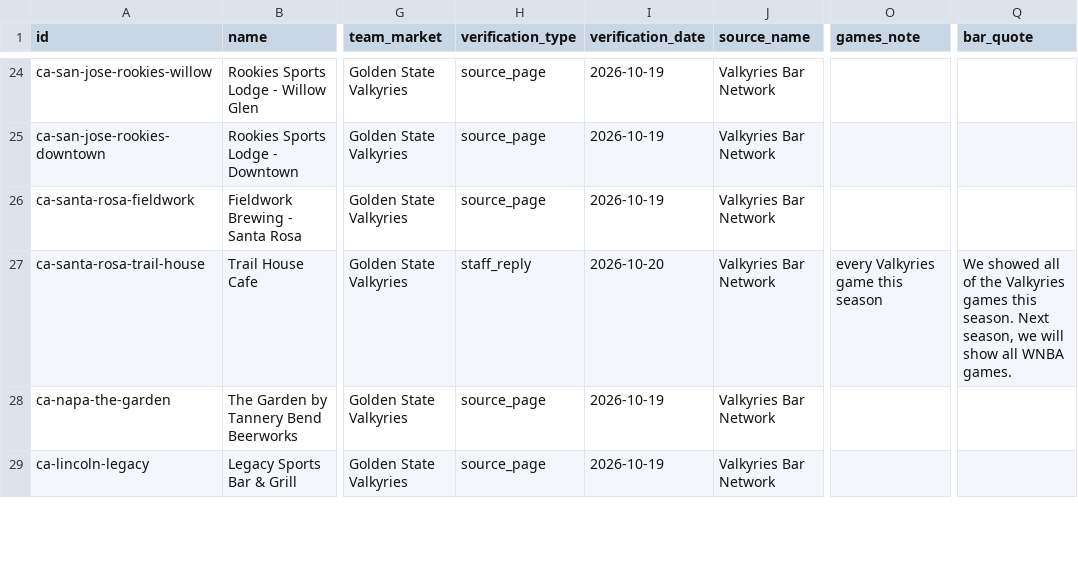
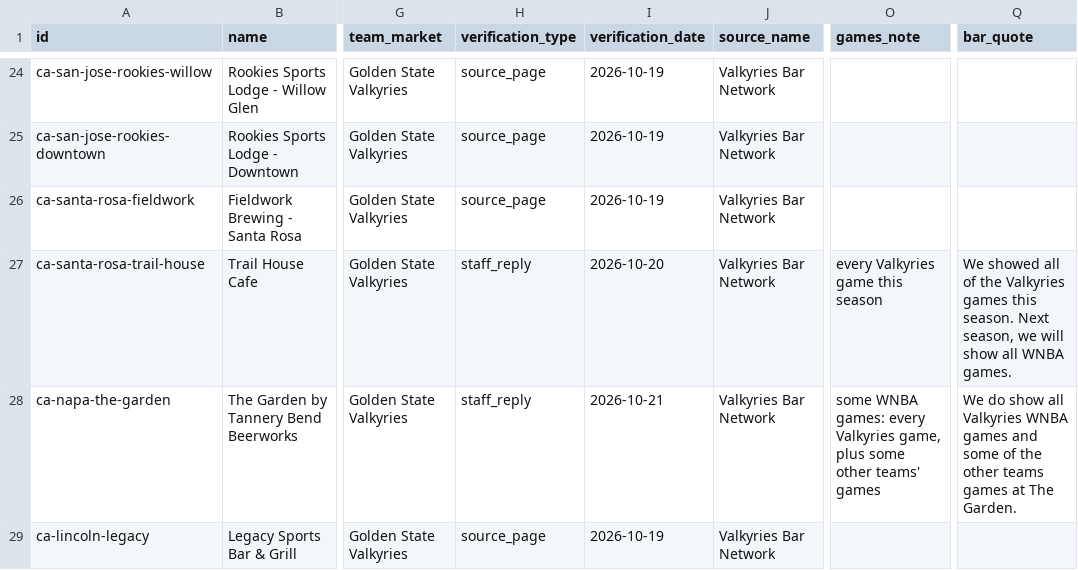
Before and after one commit to ryanmoalemi/fullcourtbuckets, a CSV file: data/where-to-watch-bars.csv, drawn as a sheet; only a part is shown, gaps mark what is left out; the diff covers the shown part only; the diff names each change by its address in the sheet, - before the commit and + after, or states it on an @@ line.

```diff
--- a/data/where-to-watch-bars.csv
+++ b/data/where-to-watch-bars.csv
-H28 (verification_type): source_page
+H28 (verification_type): staff_reply
-I28 (verification_date): 2026-10-19
+I28 (verification_date): 2026-10-21
-O28 (games_note): (empty)
+O28 (games_note): some WNBA games: every Valkyries game, plus some other teams' games
-Q28 (bar_quote): (empty)
+Q28 (bar_quote): We do show all Valkyries WNBA games and some of the other teams games at The Garden.
```
Also changed, not shown: 3 added rows and 6 edited cells elsewhere in this file, wnba/where-to-watch/where-to-watch-wnba-bars.csv, 2 other files.
